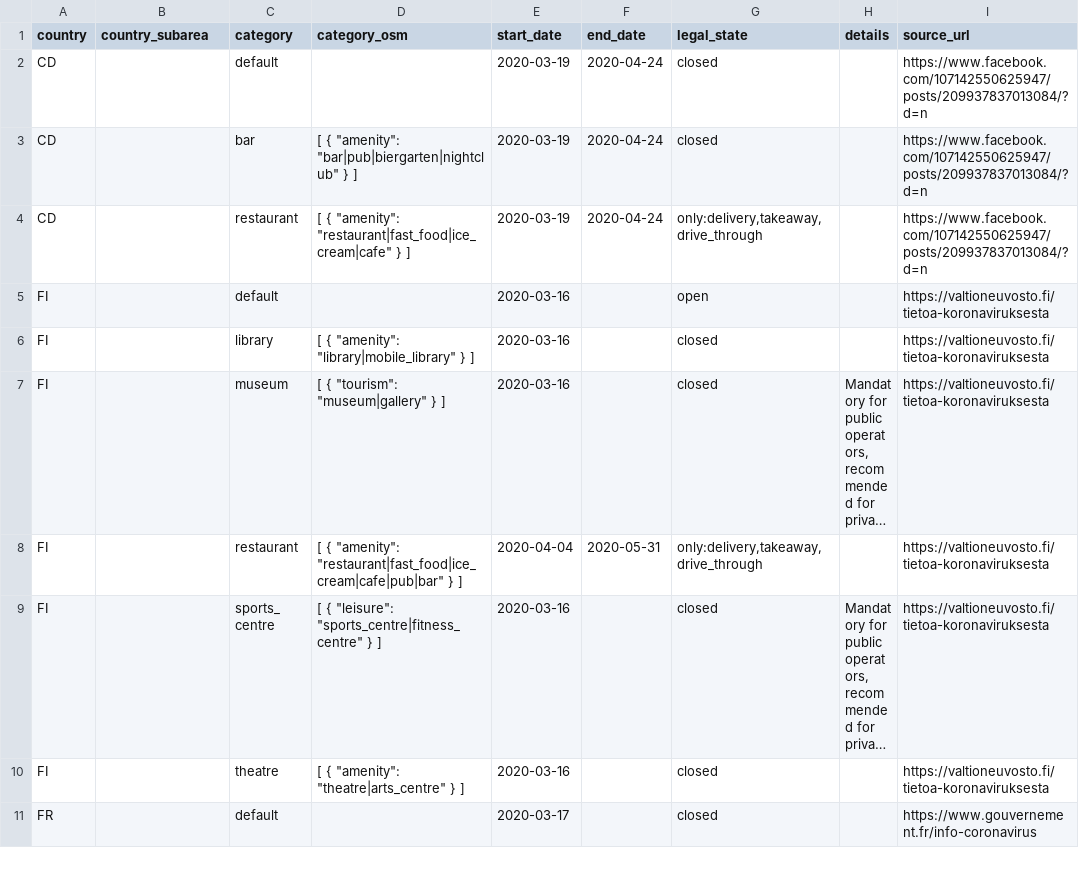
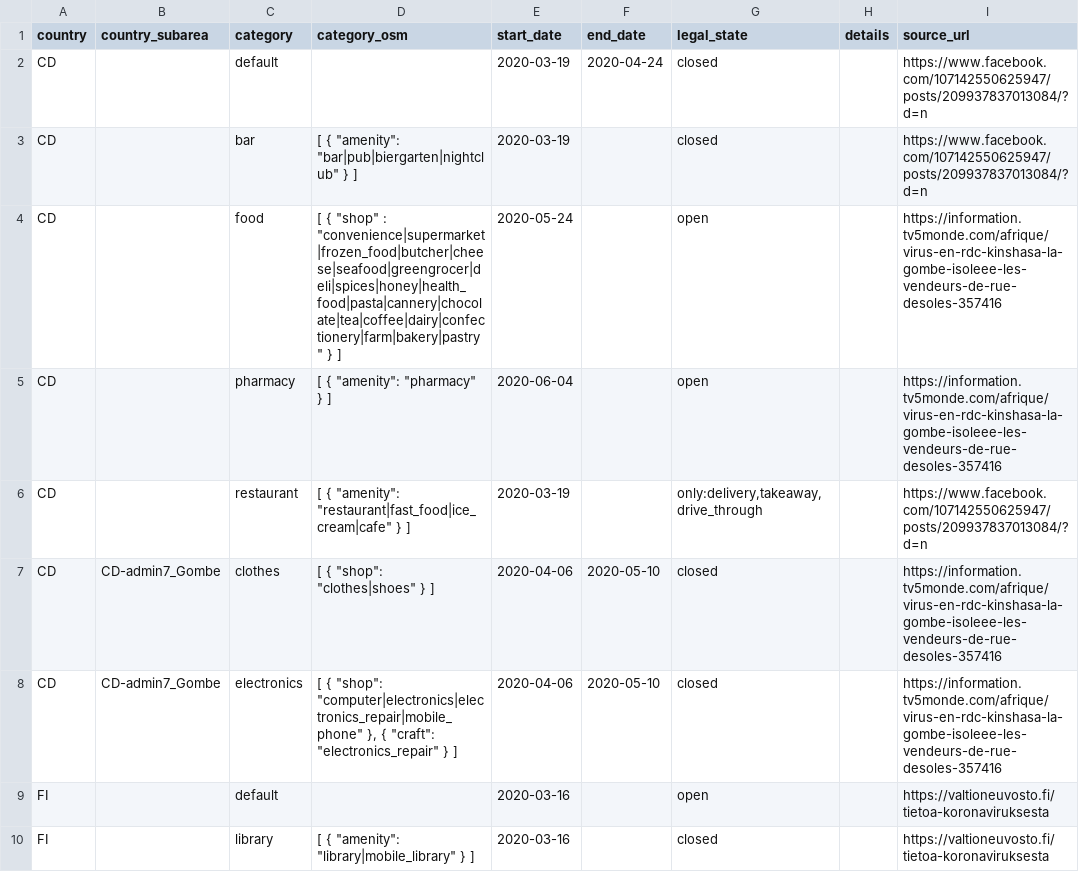
Before and after one commit to caresteouvert/Covid_enseignes, a CSV file: legal_rules.csv, drawn as a sheet; only a part is shown; the shorter side is filled out with more unchanged rows; long unchanged cells end in ….

Commit message:
[Legal] CD update #153 #154 #155 #156

```diff
--- a/legal_rules.csv
+++ b/legal_rules.csv
@@ -2,4 +2,8 @@ country,country_subarea,category,category_osm,start_date,end_date,legal_state,de
 CD,,default,,2020-03-19,2020-04-24,closed,,https://www.facebook.com/107142550625947/posts/209937837013084/?d=n
-CD,,bar,"[ { ""amenity"": ""bar|pub|biergarten|nightclub"" } ]",2020-03-19,2020-04-24,closed,,https://www.facebook.com/107142550625947/posts/209937837013084/?d=n
-CD,,restaurant,"[ { ""amenity"": ""restaurant|fast_food|ice_cream|cafe"" } ]",2020-03-19,2020-04-24,"only:delivery,takeaway,drive_through",,https://www.facebook.com/107142550625947/posts/209937837013084/?d=n
+CD,,bar,"[ { ""amenity"": ""bar|pub|biergarten|nightclub"" } ]",2020-03-19,,closed,,https://www.facebook.com/107142550625947/posts/209937837013084/?d=n
+CD,,food,"[ { ""shop"" : ""convenience|supermarket|frozen_food|butcher|cheese|seafood|greengrocer|deli|spices|honey|health_food|pasta|cannery|chocolate|tea|coffee|dairy|confectionery|farm|bakery|pastry"" } ]",2020-05-24,,open,,https://information.tv5monde.com/afrique/virus-en-rdc-kinshasa-la-gombe-isoleee-les-vendeurs-de-rue-desoles-357416
+CD,,pharmacy,"[ { ""amenity"": ""pharmacy"" } ]",2020-06-04,,open,,https://information.tv5monde.com/afrique/virus-en-rdc-kinshasa-la-gombe-isoleee-les-vendeurs-de-rue-desoles-357416
+CD,,restaurant,"[ { ""amenity"": ""restaurant|fast_food|ice_cream|cafe"" } ]",2020-03-19,,"only:delivery,takeaway,drive_through",,https://www.facebook.com/107142550625947/posts/209937837013084/?d=n
+CD,CD-admin7_Gombe,clothes,"[ { ""shop"": ""clothes|shoes"" } ]",2020-04-06,2020-05-10,closed,,https://information.tv5monde.com/afrique/virus-en-rdc-kinshasa-la-gombe-isoleee-les-vendeurs-de-rue-desoles-357416
+CD,CD-admin7_Gombe,electronics,"[ { ""shop"": ""computer|electronics|electronics_repair|mobile_phone"" }, { ""craft"": ""electronics_repair"" } ]",2020-04-06,2020-05-10,closed,,https://information.tv5monde.com/afrique/virus-en-rdc-kinshasa-la-gombe-isoleee-les-vendeurs-de-rue-desoles-357416
 FI,,default,,2020-03-16,,open,,https://valtioneuvosto.fi/tietoa-koronaviruksesta
```
